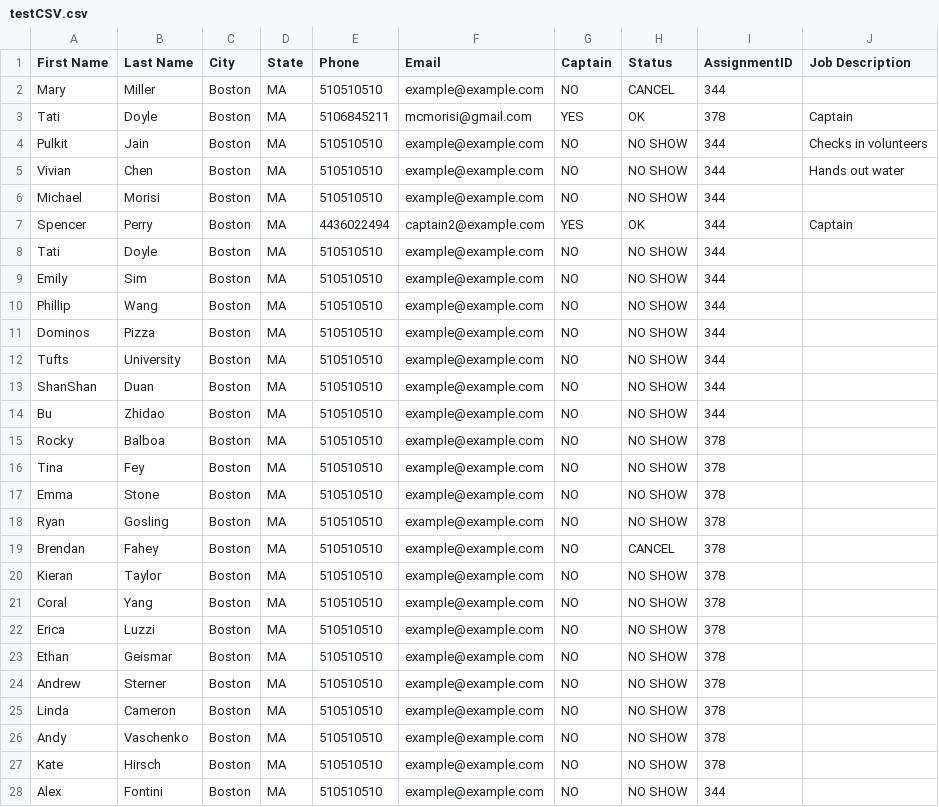
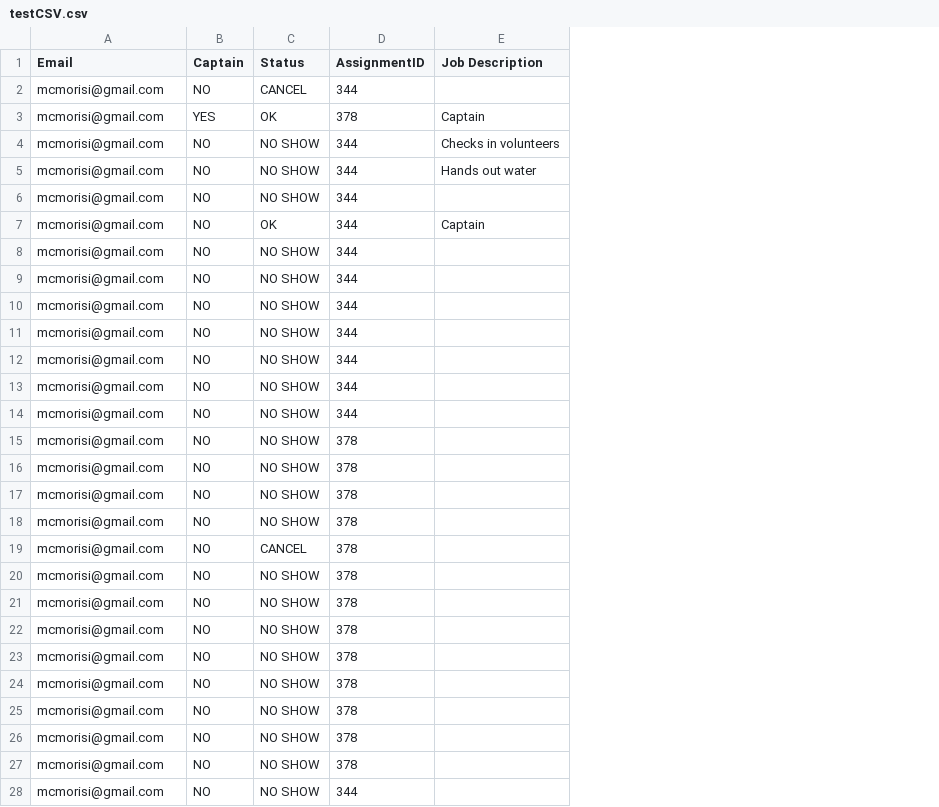
Before and after one commit to JumboCode/bostonathleticsassociation, a CSV file: back-end/file/testCSV.csv, drawn as a sheet; removed rows and columns are numbered as before the commit, all else as after; the diff names each change by its address in the sheet, - before the commit and + after, or states it on an @@ line.

```diff
--- a/back-end/file/testCSV.csv
+++ b/back-end/file/testCSV.csv
-column A (First Name), rows 2-28: Mary | Tati | Pulkit | Vivian | Michael | Spencer | Tati | Emily | Phillip | Dominos | Tufts | ShanShan | Bu | Rocky | Tina | Emma | Ryan | Brendan | Kieran | Coral | Erica | Ethan | Andrew | Linda | Andy | Kate | Alex
-column B (Last Name), rows 2-28: Miller | Doyle | Jain | Chen | Morisi | Perry | Doyle | Sim | Wang | Pizza | University | Duan | Zhidao | Balboa | Fey | Stone | Gosling | Fahey | Taylor | Yang | Luzzi | Geismar | Sterner | Cameron | Vaschenko | Hirsch | Fontini
-column C (City), rows 2-28: all Boston
-column D (State), rows 2-28: all MA
-column E (Phone), rows 2-28: 510510510 | 5106845211 | 510510510 | 510510510 | 510510510 | 4436022494 | 510510510 | 510510510 | 510510510 | 510510510 | 510510510 | 510510510 | 510510510 | 510510510 | 510510510 | 510510510 | 510510510 | 510510510 | 510510510 | 510510510 | 510510510 | 510510510 | 510510510 | 510510510 | 510510510 | 510510510 | 510510510
-A2 (Email): example@example.com
+A2 (Email): mcmorisi@gmail.com
-A4:A6 (Email): example@example.com
+A4:A6 (Email): mcmorisi@gmail.com
-A7 (Email): captain2@example.com
+A7 (Email): mcmorisi@gmail.com
-B7 (Captain): YES
+B7 (Captain): NO
-A8:A28 (Email): example@example.com
+A8:A28 (Email): mcmorisi@gmail.com
```
Also changed, not shown: 1 other file.
